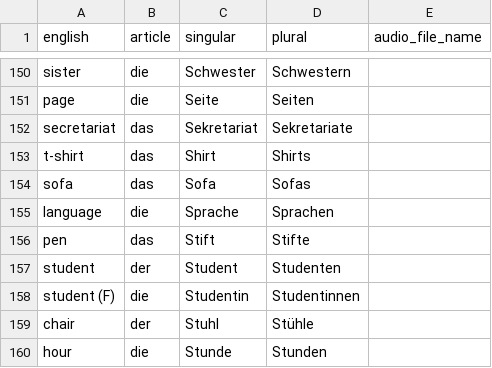
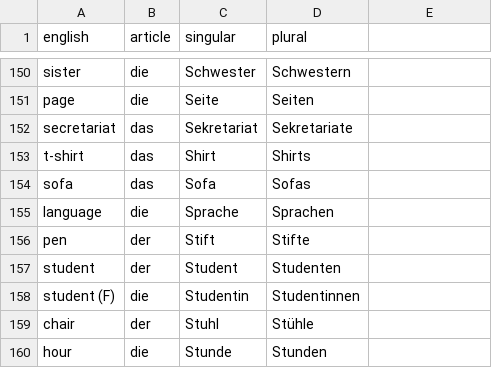
Before and after one commit to albertattard/practice-deutsch, a CSV file: nouns.csv, drawn as a sheet; only a part is shown, gaps mark what is left out; the diff covers the shown part only.

```diff
--- a/nouns.csv
+++ b/nouns.csv
@@ -1 +1 @@
-english,article,singular,plural,audio_file_name
+english,article,singular,plural
@@ -156 +156 @@ language,die,Sprache,Sprachen,
-pen,das,Stift,Stifte,
+pen,der,Stift,Stifte
```
Also changed, not shown: 5 edited cells elsewhere in this file, 26 other files.
